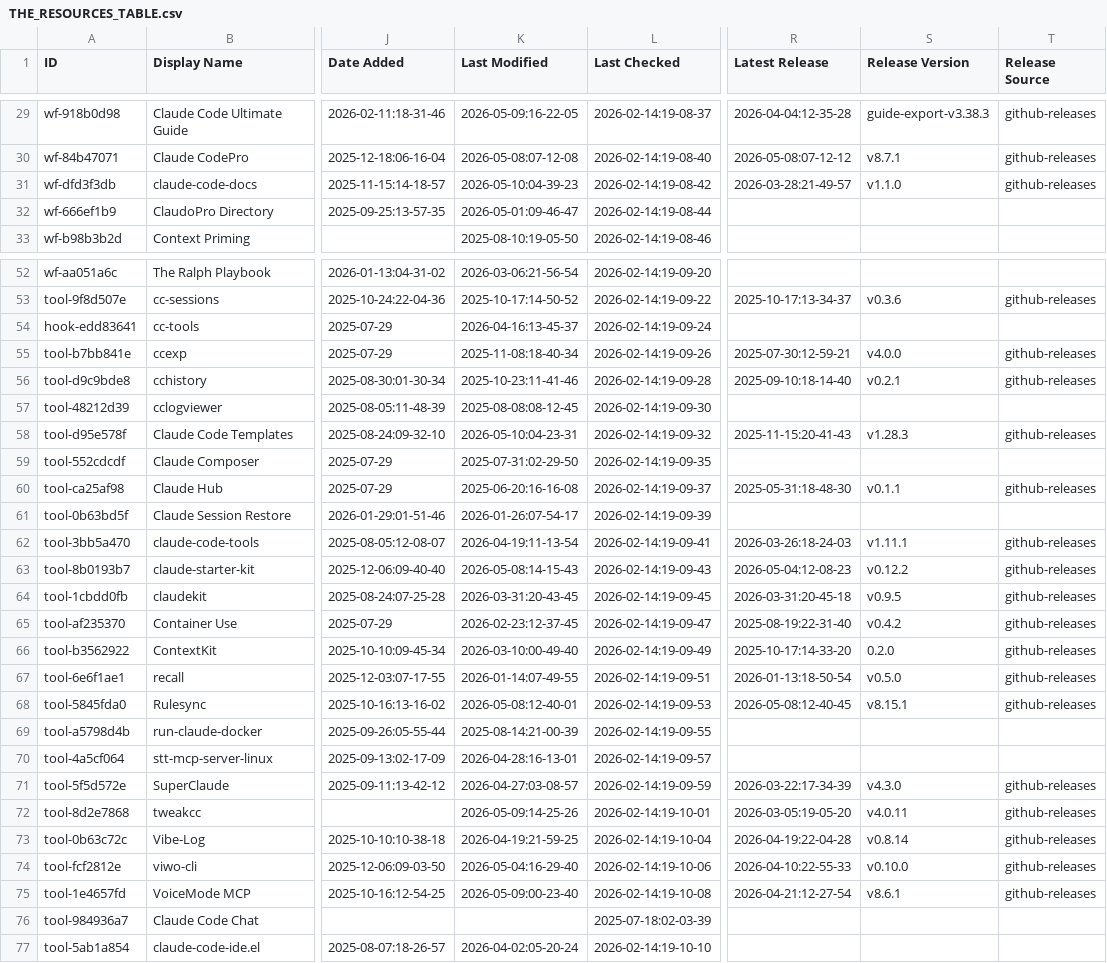
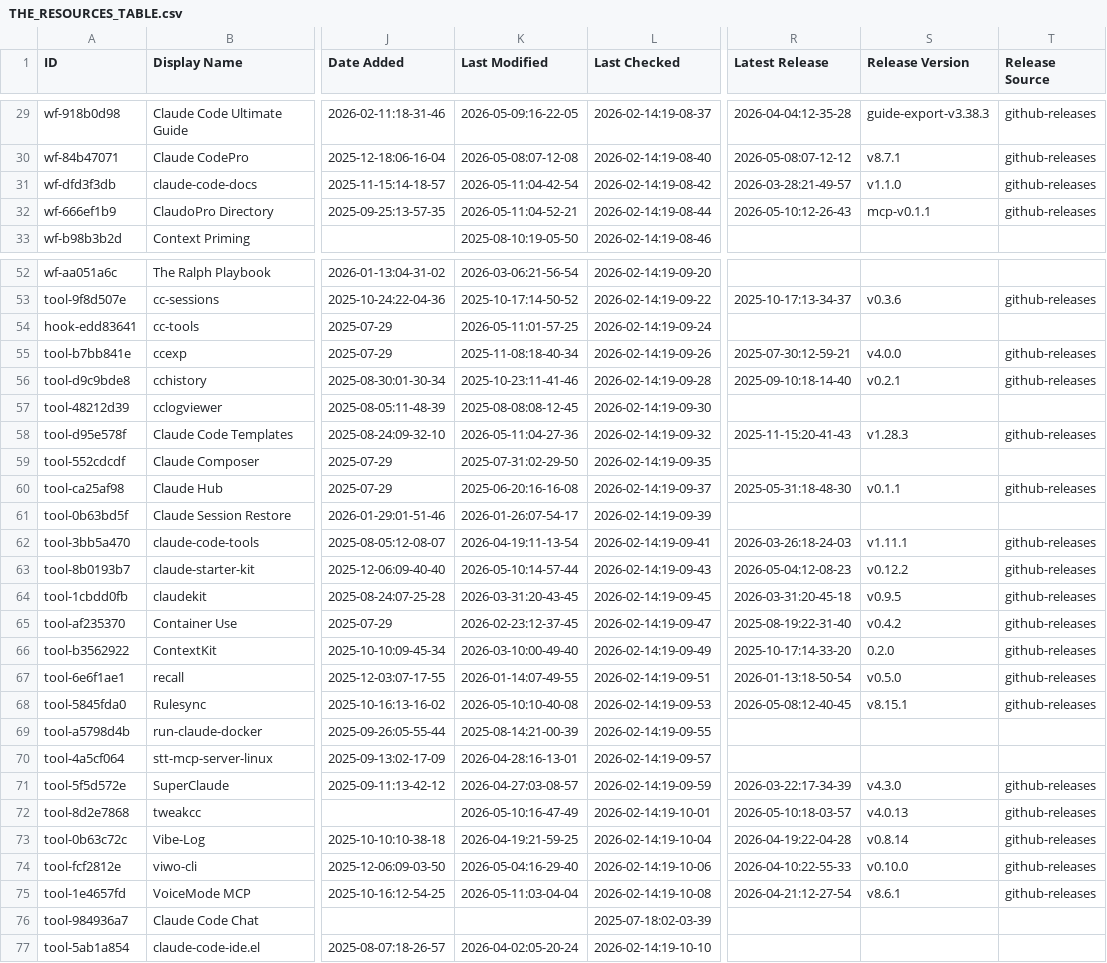
Before and after one commit to SudhiHebbar/awesome-claude-code, a CSV file: THE_RESOURCES_TABLE.csv, drawn as a sheet; only a part is shown, gaps mark what is left out; the diff covers the shown part only; the diff names each change by its address in the sheet, - before the commit and + after, or states it on an @@ line.

```diff
--- a/THE_RESOURCES_TABLE.csv
+++ b/THE_RESOURCES_TABLE.csv
-K31 (Last Modified): 2026-05-10:04-39-23
+K31 (Last Modified): 2026-05-11:04-42-54
-K32 (Last Modified): 2026-05-01:09-46-47
+K32 (Last Modified): 2026-05-11:04-52-21
-R32 (Latest Release): (empty)
+R32 (Latest Release): 2026-05-10:12-26-43
-S32 (Release Version): (empty)
+S32 (Release Version): mcp-v0.1.1
-T32 (Release Source): (empty)
+T32 (Release Source): github-releases
-K54 (Last Modified): 2026-04-16:13-45-37
+K54 (Last Modified): 2026-05-11:01-57-25
-K58 (Last Modified): 2026-05-10:04-23-31
+K58 (Last Modified): 2026-05-11:04-27-36
-K63 (Last Modified): 2026-05-08:14-15-43
+K63 (Last Modified): 2026-05-10:14-57-44
-K68 (Last Modified): 2026-05-08:12-40-01
+K68 (Last Modified): 2026-05-10:10-40-08
-K72 (Last Modified): 2026-05-09:14-25-26
+K72 (Last Modified): 2026-05-10:16-47-49
-R72 (Latest Release): 2026-03-05:19-05-20
+R72 (Latest Release): 2026-05-10:18-03-57
-S72 (Release Version): v4.0.11
+S72 (Release Version): v4.0.13
-K75 (Last Modified): 2026-05-09:00-23-40
+K75 (Last Modified): 2026-05-11:03-04-04
```
Also changed, not shown: 33 edited cells elsewhere in this file.
